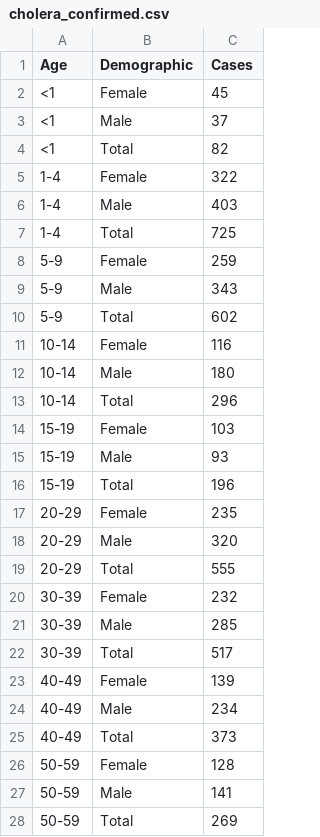
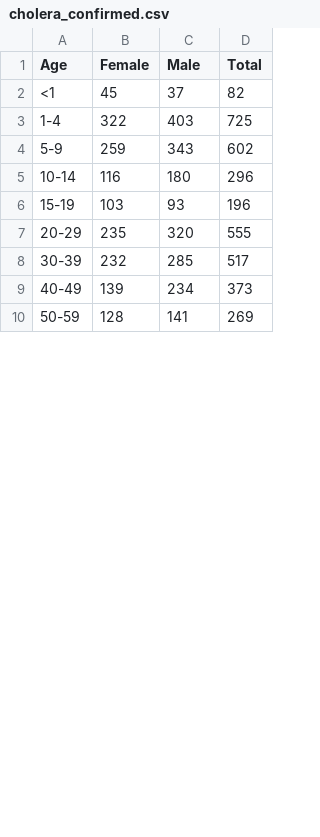
Before and after one commit to newton-c/haiti_crime_data, a CSV file: data/cholera_confirmed.csv, drawn as a sheet; only a part is shown; removed rows and columns are numbered as before the commit, all else as after; the diff covers the shown part only; the diff names each change by its address in the sheet, - before the commit and + after, or states it on an @@ line.

```diff
--- a/data/cholera_confirmed.csv
+++ b/data/cholera_confirmed.csv
-column B (Demographic), row 3: Male; row 6: Male; row 9: Male; row 12: Male; row 15: Male; row 18: Male; row 21: Male; row 24: Male; row 27: Male
+column B (Female), rows 2-10: 45 | 322 | 259 | 116 | 103 | 235 | 232 | 139 | 128
+column D (Total), rows 2-10: 82 | 725 | 602 | 296 | 196 | 555 | 517 | 373 | 269
-C1: Cases
+C1: Male
-row 2: <1 | Female | 45
-row 4: <1 | Total | 82
-row 5: 1-4 | Female | 322
-row 7: 1-4 | Total | 725
-row 8: 5-9 | Female | 259
-row 10: 5-9 | Total | 602
-row 11: 10-14 | Female | 116
-row 13: 10-14 | Total | 296
-row 14: 15-19 | Female | 103
-row 16: 15-19 | Total | 196
-row 17: 20-29 | Female | 235
-row 19: 20-29 | Total | 555
-row 20: 30-39 | Female | 232
-row 22: 30-39 | Total | 517
-row 23: 40-49 | Female | 139
-row 25: 40-49 | Total | 373
-row 26: 50-59 | Female | 128
-row 28: 50-59 | Total | 269
```
Also changed, not shown: 6 removed rows elsewhere in this file, data/cholera_suspected.csv.
